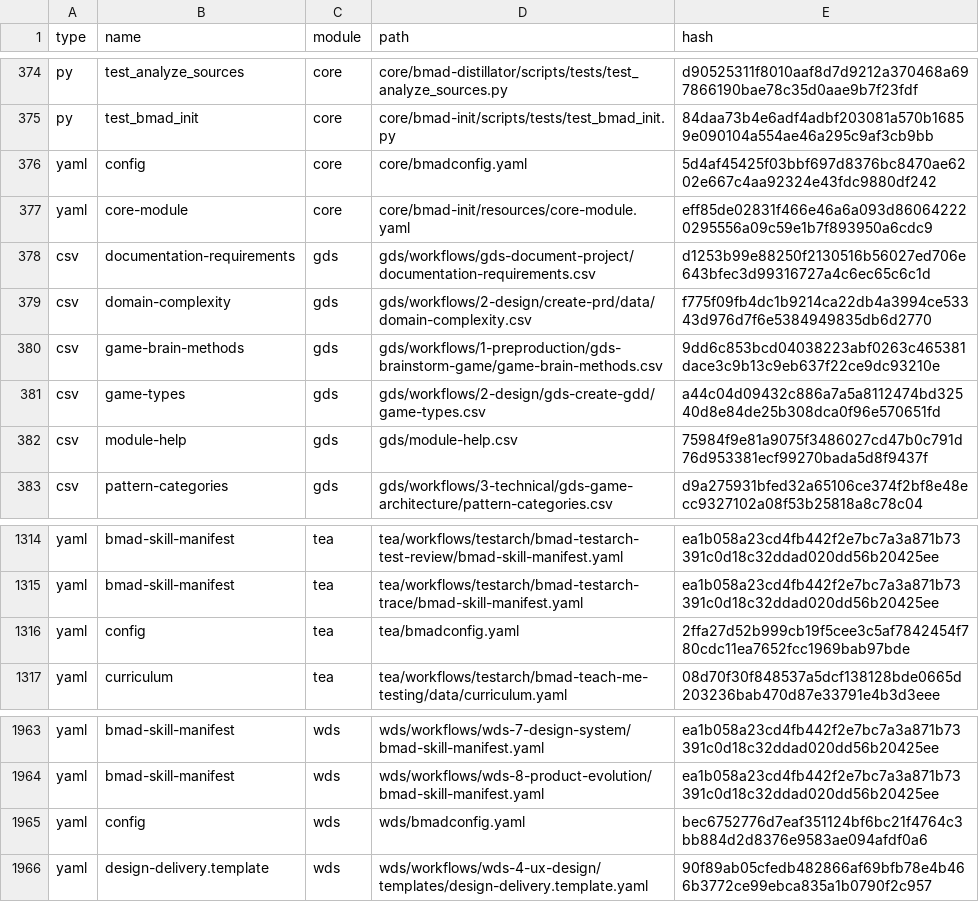
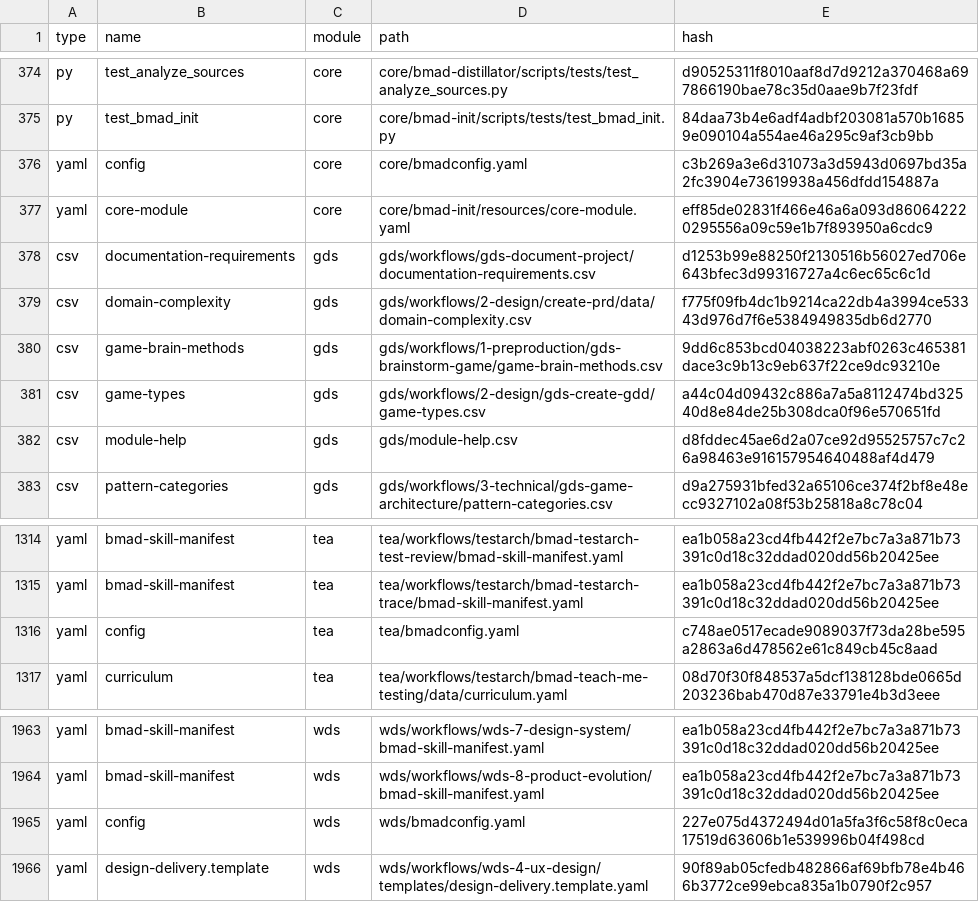
Before and after one commit to crisweber2600/Lens.Core.Src, a CSV file: _bmad/_config/files-manifest.csv, drawn as a sheet; only a part is shown, gaps mark what is left out; the diff covers the shown part only.

```diff
--- a/_bmad/_config/files-manifest.csv
+++ b/_bmad/_config/files-manifest.csv
@@ -375,3 +375,3 @@ type,name,module,path,hash
 "py","test_bmad_init","core","core/bmad-init/scripts/tests/test_bmad_init.py","84daa73b4e6adf4adbf203081a570b16859e090104a554ae46a295c9af3cb9bb"
-"yaml","config","core","core/bmadconfig.yaml","5d4af45425f03bbf697d8376bc8470ae6202e667c4aa92324e43fdc9880df242"
+"yaml","config","core","core/bmadconfig.yaml","c3b269a3e6d31073a3d5943d0697bd35a2fc3904e73619938a456dfdd154887a"
 "yaml","core-module","core","core/bmad-init/resources/core-module.yaml","eff85de02831f466e46a6a093d860642220295556a09c59e1b7f893950a6cdc9"
@@ -381,3 +381,3 @@ type,name,module,path,hash
 "csv","game-types","gds","gds/workflows/2-design/gds-create-gdd/game-types.csv","a44c04d09432c886a7a5a8112474bd32540d8e84de25b308dca0f96e570651fd"
-"csv","module-help","gds","gds/module-help.csv","75984f9e81a9075f3486027cd47b0c791d76d953381ecf99270bada5d8f9437f"
+"csv","module-help","gds","gds/module-help.csv","d8fddec45ae6d2a07ce92d95525757c7c26a98463e916157954640488af4d479"
 "csv","pattern-categories","gds","gds/workflows/3-technical/gds-game-architecture/pattern-categories.csv","d9a275931bfed32a65106ce374f2bf8e48ecc9327102a08f53b25818a8c78c04"
@@ -1315,3 +1315,3 @@ type,name,module,path,hash
 "yaml","bmad-skill-manifest","tea","tea/workflows/testarch/bmad-testarch-trace/bmad-skill-manifest.yaml","ea1b058a23cd4fb442f2e7bc7a3a871b73391c0d18c32ddad020dd56b20425ee"
-"yaml","config","tea","tea/bmadconfig.yaml","2ffa27d52b999cb19f5cee3c5af7842454f780cdc11ea7652fcc1969bab97bde"
+"yaml","config","tea","tea/bmadconfig.yaml","c748ae0517ecade9089037f73da28be595a2863a6d478562e61c849cb45c8aad"
 "yaml","curriculum","tea","tea/workflows/testarch/bmad-teach-me-testing/data/curriculum.yaml","08d70f30f848537a5dcf138128bde0665d203236bab470d87e33791e4b3d3eee"
@@ -1964,3 +1964,3 @@ type,name,module,path,hash
 "yaml","bmad-skill-manifest","wds","wds/workflows/wds-8-product-evolution/bmad-skill-manifest.yaml","ea1b058a23cd4fb442f2e7bc7a3a871b73391c0d18c32ddad020dd56b20425ee"
-"yaml","config","wds","wds/bmadconfig.yaml","bec6752776d7eaf351124bf6bc21f4764c3bb884d2d8376e9583ae094afdf0a6"
+"yaml","config","wds","wds/bmadconfig.yaml","227e075d4372494d01a5fa3f6c58f8c0eca17519d63606b1e539996b04f498cd"
 "yaml","design-delivery.template","wds","wds/workflows/wds-4-ux-design/templates/design-delivery.template.yaml","90f89ab05cfedb482866af69bfb78e4b466b3772ce99ebca835a1b0790f2c957"
```
Also changed, not shown: 7 edited cells elsewhere in this file, _bmad/_config/bmad-help.csv, 42 other files.
